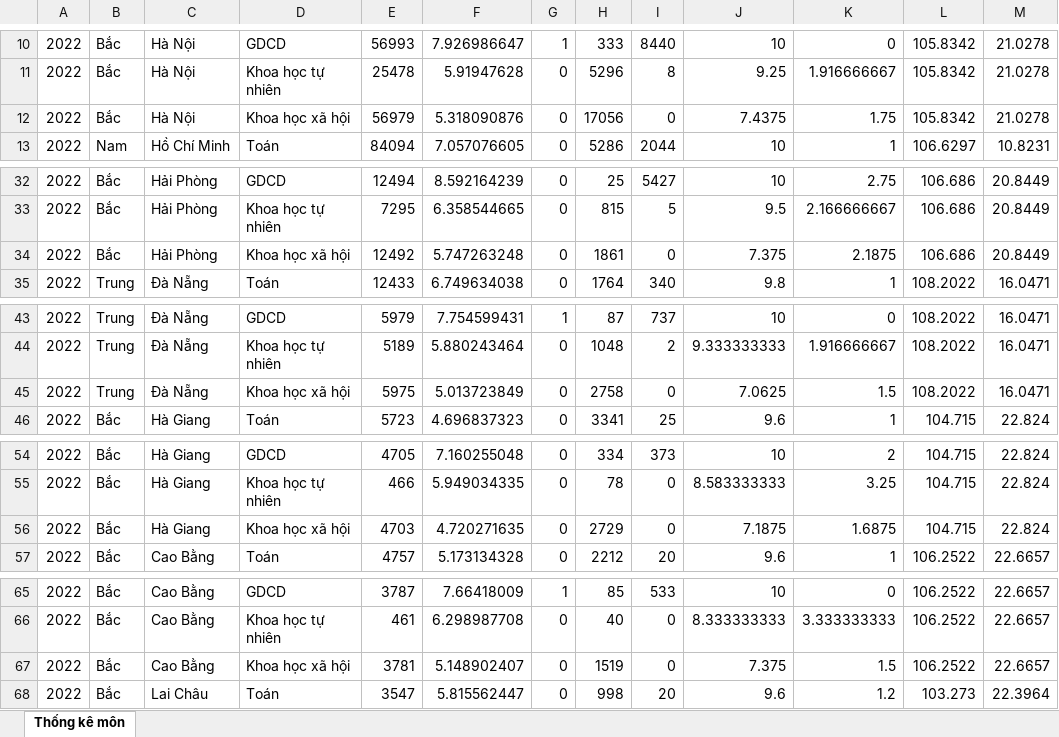
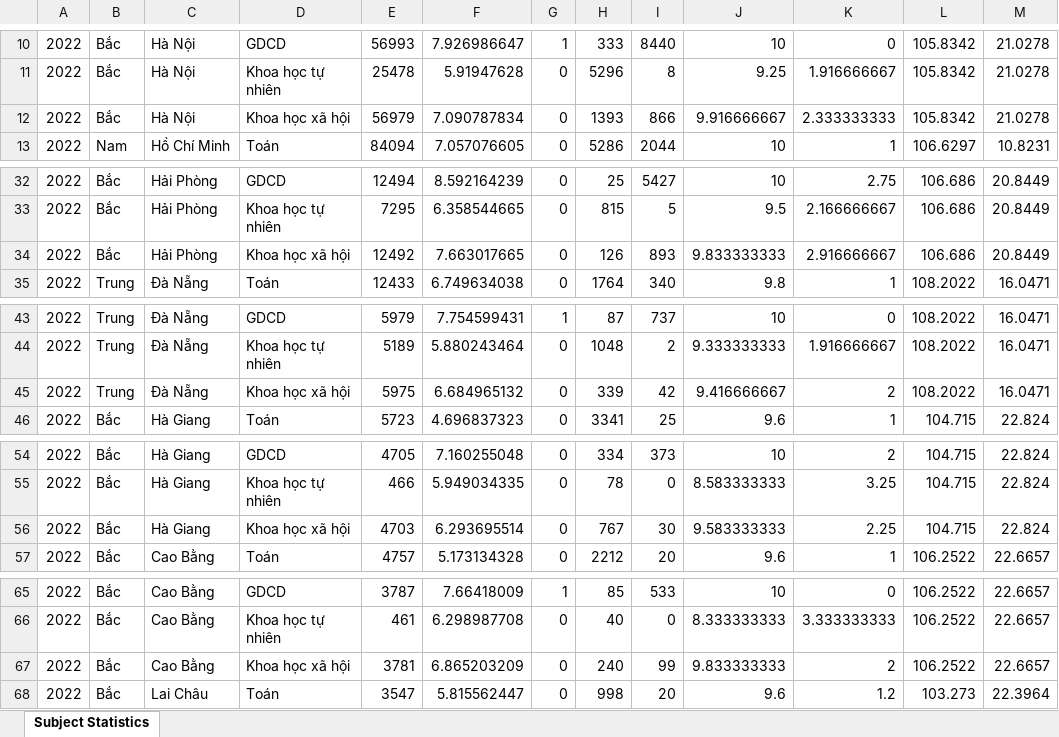
Before and after one commit to Dat-TG/THPTQG, an Excel workbook: processed/subject_statistics.xlsx, sheet Subject Statistics, drawn as a sheet; only a part is shown, gaps mark what is left out; values as stored, in another font and other column widths than the file's, no borders; the diff covers the shown part only; the diff names each change by its address in the sheet, - before the commit and + after, or states it on an @@ line.

```diff
--- a/processed/subject_statistics.xlsx (sheet Subject Statistics)
+++ b/processed/subject_statistics.xlsx (sheet Subject Statistics)
-sheet tab: Thống kê môn
+sheet tab: Subject Statistics
-F12: 5.318090876
+F12: 7.090787834
-H12: 17056
+H12: 1393
-I12: 0
+I12: 866
-J12: 7.4375
+J12: 9.916666667
-K12: 1.75
+K12: 2.333333333
-F34: 5.747263248
+F34: 7.663017665
-H34: 1861
+H34: 126
-I34: 0
+I34: 893
-J34: 7.375
+J34: 9.833333333
-K34: 2.1875
+K34: 2.916666667
-F45: 5.013723849
+F45: 6.684965132
-H45: 2758
+H45: 339
-I45: 0
+I45: 42
-J45: 7.0625
+J45: 9.416666667
-K45: 1.5
+K45: 2
-F56: 4.720271635
+F56: 6.293695514
-H56: 2729
+H56: 767
-I56: 0
+I56: 30
-J56: 7.1875
+J56: 9.583333333
-K56: 1.6875
+K56: 2.25
-F67: 5.148902407
+F67: 6.865203209
-H67: 1519
+H67: 240
-I67: 0
+I67: 99
-J67: 7.375
+J67: 9.833333333
-K67: 1.5
+K67: 2
```
Also changed, not shown: 1 added row, 1 removed row and 608 edited cells elsewhere in this sheet, processed/combination_statistics.xlsx, 11 other files.
